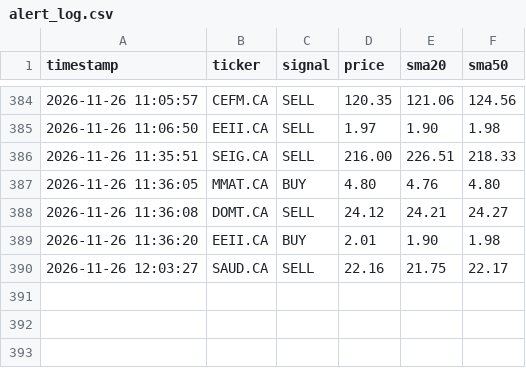
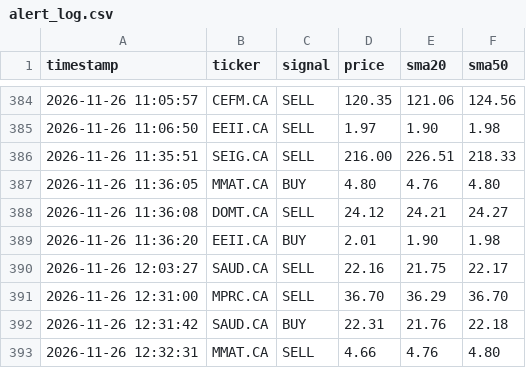
Before and after one commit to teto550/Trading, a CSV file: alert_log.csv, drawn as a sheet; only a part is shown, gaps mark what is left out; the diff names each change by its address in the sheet, - before the commit and + after, or states it on an @@ line.

```diff
--- a/alert_log.csv
+++ b/alert_log.csv
+row 391: 2026-11-26 12:31:00 | MPRC.CA | SELL | 36.70 | 36.29 | 36.70
+row 392: 2026-11-26 12:31:42 | SAUD.CA | BUY | 22.31 | 21.76 | 22.18
+row 393: 2026-11-26 12:32:31 | MMAT.CA | SELL | 4.66 | 4.76 | 4.80
```
Also changed, not shown: 1 other file.
